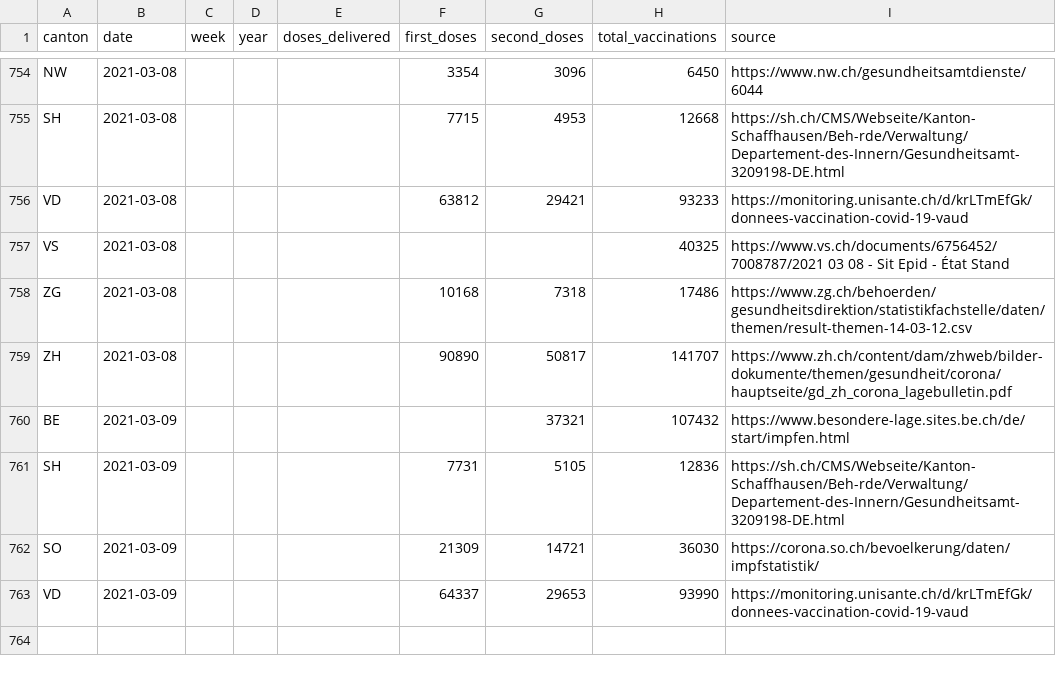
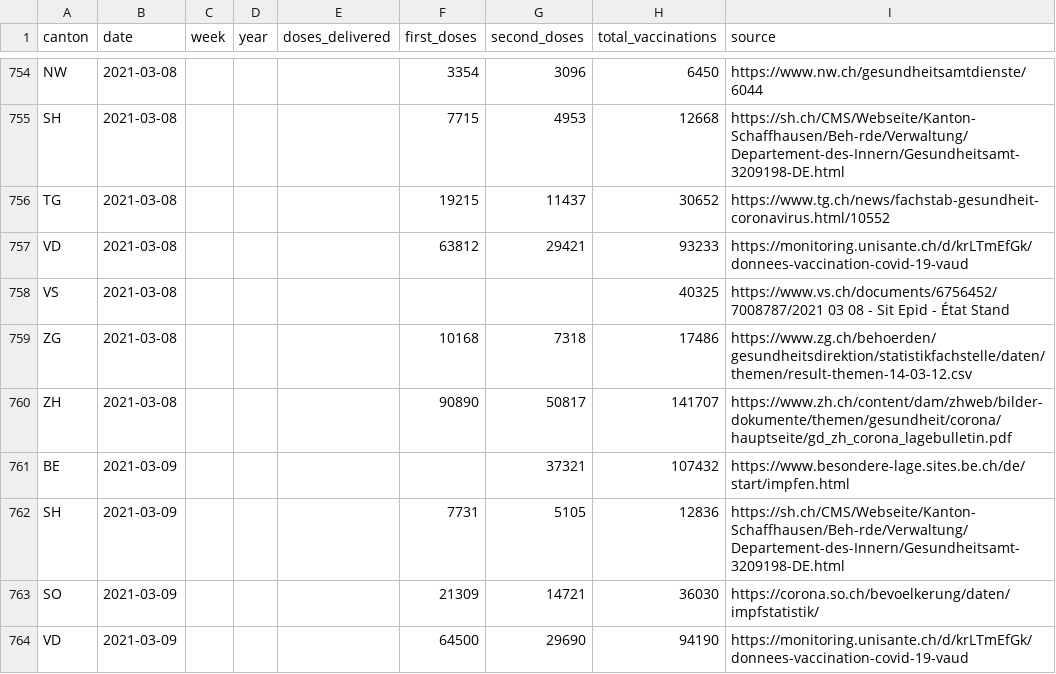
Before and after one commit to n0rdlicht/ch-vaccinations, a CSV file: data/vaccination_data_total.csv, drawn as a sheet; only a part is shown, gaps mark what is left out.

Commit message:
Automatic update of vaccination data

```diff
--- a/data/vaccination_data_total.csv
+++ b/data/vaccination_data_total.csv
@@ -755,2 +755,3 @@ NW,2021-03-08,,,,3354,3096,6450,https://www.nw.ch/gesundheitsamtdienste/6044
 SH,2021-03-08,,,,7715,4953,12668,https://sh.ch/CMS/Webseite/Kanton-Schaffhausen/Beh-rde/Verwaltung/Departement-des-Innern/Gesundheitsamt-3209198-DE.html
+TG,2021-03-08,,,,19215,11437,30652,https://www.tg.ch/news/fachstab-gesundheit-coronavirus.html/10552
 VD,2021-03-08,,,,63812,29421,93233,https://monitoring.unisante.ch/d/krLTmEfGk/donnees-vaccination-covid-19-vaud
@@ -762,2 +763,2 @@ SH,2021-03-09,,,,7731,5105,12836,https://sh.ch/CMS/Webseite/Kanton-Schaffhausen/
 SO,2021-03-09,,,,21309,14721,36030,https://corona.so.ch/bevoelkerung/daten/impfstatistik/
-VD,2021-03-09,,,,64337,29653,93990,https://monitoring.unisante.ch/d/krLTmEfGk/donnees-vaccination-covid-19-vaud
+VD,2021-03-09,,,,64500,29690,94190,https://monitoring.unisante.ch/d/krLTmEfGk/donnees-vaccination-covid-19-vaud
```
Also changed, not shown: data/vaccinations_latest.csv, 1 other file.
